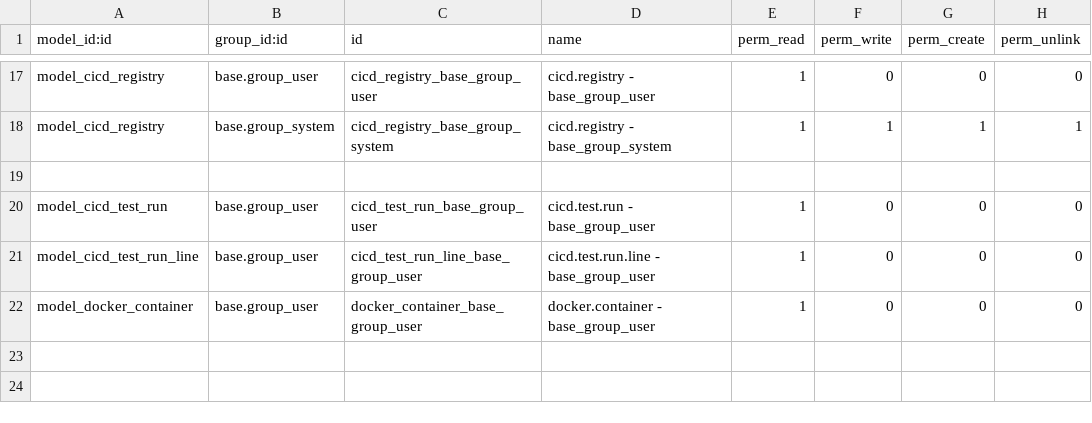
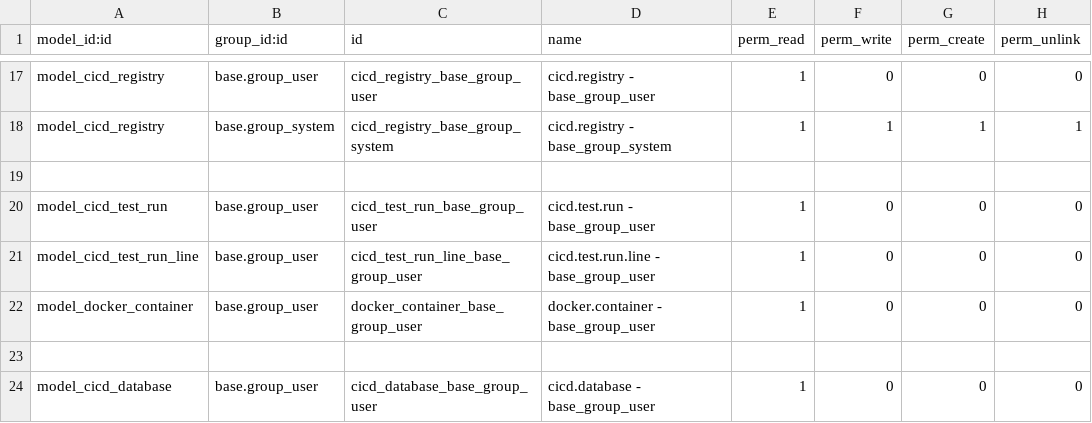
Before and after one commit to odoochain/odoo-cicd, a CSV file: odoo_admin/addons/cicd/security/ir.model.access.csv, drawn as a sheet; only a part is shown, gaps mark what is left out; the diff names each change by its address in the sheet, - before the commit and + after, or states it on an @@ line.

```diff
--- a/odoo_admin/addons/cicd/security/ir.model.access.csv
+++ b/odoo_admin/addons/cicd/security/ir.model.access.csv
+row 23: (empty)
+row 24: model_cicd_database | base.group_user | cicd_database_base_group_user | cicd.database - base_group_user | 1 | 0 | 0 | 0
```
Also changed, not shown: 7 other files.
